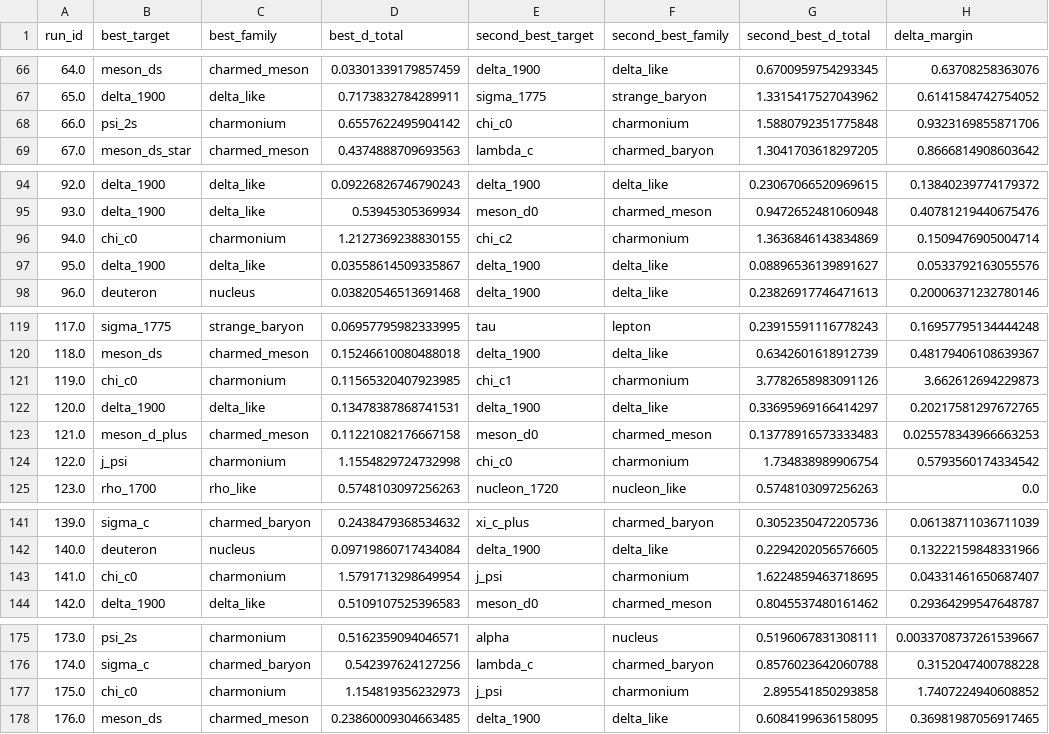
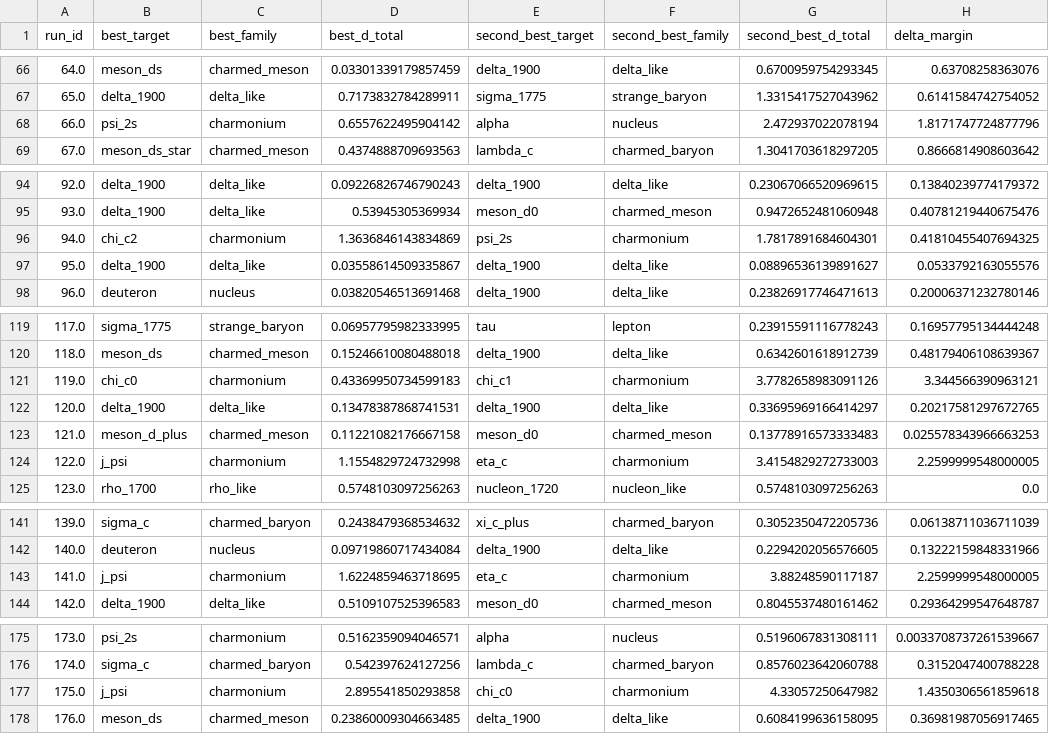
Before and after one commit to cesaragostino/doft-study05-internal-string-layers-below-quark, a CSV file: data/processed/digest/ola1/best_match_per_run.csv, drawn as a sheet; only a part is shown, gaps mark what is left out; the diff covers the shown part only.

```diff
--- a/data/processed/digest/ola1/best_match_per_run.csv
+++ b/data/processed/digest/ola1/best_match_per_run.csv
@@ -67,3 +67,3 @@ run_id,best_target,best_family,best_d_total,second_best_target,second_best_famil
 65.0,delta_1900,delta_like,0.7173832784289911,sigma_1775,strange_baryon,1.3315417527043962,0.6141584742754052
-66.0,psi_2s,charmonium,0.6557622495904142,chi_c0,charmonium,1.5880792351775848,0.9323169855871706
+66.0,psi_2s,charmonium,0.6557622495904142,alpha,nucleus,2.472937022078194,1.8171747724877796
 67.0,meson_ds_star,charmed_meson,0.4374888709693563,lambda_c,charmed_baryon,1.3041703618297205,0.8666814908603642
@@ -95,3 +95,3 @@ run_id,best_target,best_family,best_d_total,second_best_target,second_best_famil
 93.0,delta_1900,delta_like,0.53945305369934,meson_d0,charmed_meson,0.9472652481060948,0.40781219440675476
-94.0,chi_c0,charmonium,1.2127369238830155,chi_c2,charmonium,1.3636846143834869,0.1509476905004714
+94.0,chi_c2,charmonium,1.3636846143834869,psi_2s,charmonium,1.7817891684604301,0.41810455407694325
 95.0,delta_1900,delta_like,0.03558614509335867,delta_1900,delta_like,0.08896536139891627,0.0533792163055576
@@ -120,6 +120,6 @@ run_id,best_target,best_family,best_d_total,second_best_target,second_best_famil
 118.0,meson_ds,charmed_meson,0.15246610080488018,delta_1900,delta_like,0.6342601618912739,0.48179406108639367
-119.0,chi_c0,charmonium,0.11565320407923985,chi_c1,charmonium,3.7782658983091126,3.662612694229873
+119.0,chi_c0,charmonium,0.43369950734599183,chi_c1,charmonium,3.7782658983091126,3.344566390963121
 120.0,delta_1900,delta_like,0.13478387868741531,delta_1900,delta_like,0.33695969166414297,0.20217581297672765
 121.0,meson_d_plus,charmed_meson,0.11221082176667158,meson_d0,charmed_meson,0.13778916573333483,0.025578343966663253
-122.0,j_psi,charmonium,1.1554829724732998,chi_c0,charmonium,1.734838989906754,0.5793560174334542
+122.0,j_psi,charmonium,1.1554829724732998,eta_c,charmonium,3.4154829272733003,2.2599999548000005
 123.0,rho_1700,rho_like,0.5748103097256263,nucleon_1720,nucleon_like,0.5748103097256263,0.0
@@ -142,3 +142,3 @@ run_id,best_target,best_family,best_d_total,second_best_target,second_best_famil
 140.0,deuteron,nucleus,0.09719860717434084,delta_1900,delta_like,0.2294202056576605,0.13222159848331966
-141.0,chi_c0,charmonium,1.5791713298649954,j_psi,charmonium,1.6224859463718695,0.04331461650687407
+141.0,j_psi,charmonium,1.6224859463718695,eta_c,charmonium,3.88248590117187,2.2599999548000005
 142.0,delta_1900,delta_like,0.5109107525396583,meson_d0,charmed_meson,0.8045537480161462,0.29364299547648787
@@ -176,3 +176,3 @@ run_id,best_target,best_family,best_d_total,second_best_target,second_best_famil
 174.0,sigma_c,charmed_baryon,0.542397624127256,lambda_c,charmed_baryon,0.8576023642060788,0.3152047400788228
-175.0,chi_c0,charmonium,1.154819356232973,j_psi,charmonium,2.895541850293858,1.7407224940608852
+175.0,j_psi,charmonium,2.895541850293858,chi_c0,charmonium,4.33057250647982,1.4350306561859618
 176.0,meson_ds,charmed_meson,0.23860009304663485,delta_1900,delta_like,0.6084199636158095,0.36981987056917465
```
Also changed, not shown: 2 added rows and 29 edited cells elsewhere in this file, data/processed/ola1/Ola1_3-2-5_s2_correlations.csv, data/processed/ola1/best_match_per_run.csv, 10 other files.
